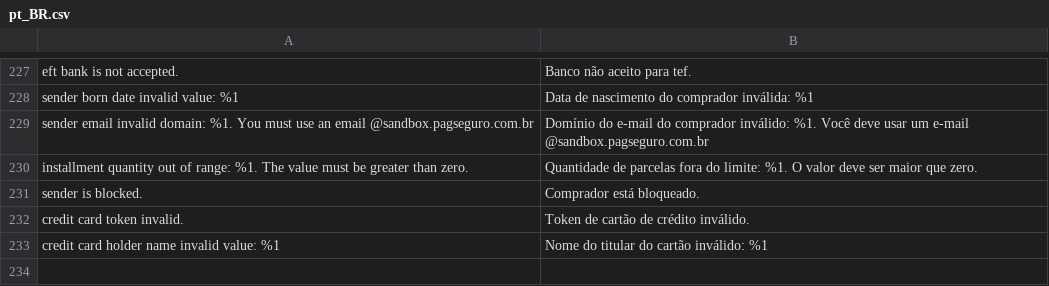
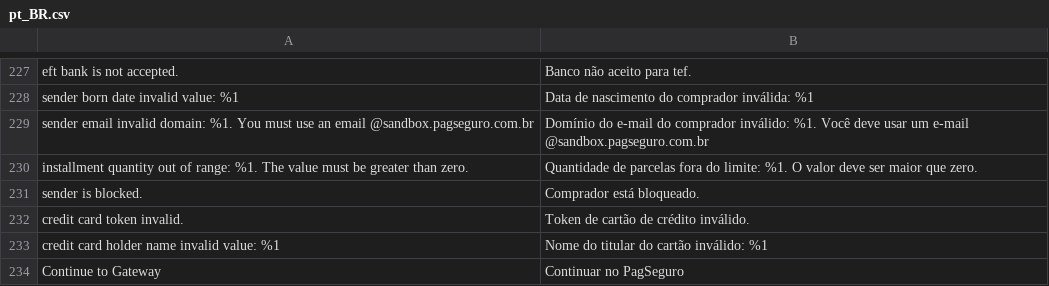
Before and after one commit to r-martins/PagSeguro-Magento-Transparente-M2, a CSV file: i18n/pt_BR.csv, drawn as a sheet; only a part is shown, gaps mark what is left out; the diff names each change by its address in the sheet, - before the commit and + after, or states it on an @@ line.

```diff
--- a/i18n/pt_BR.csv
+++ b/i18n/pt_BR.csv
+row 234: Continue to Gateway | Continuar no PagSeguro
```
Also changed, not shown: 3 other files.
